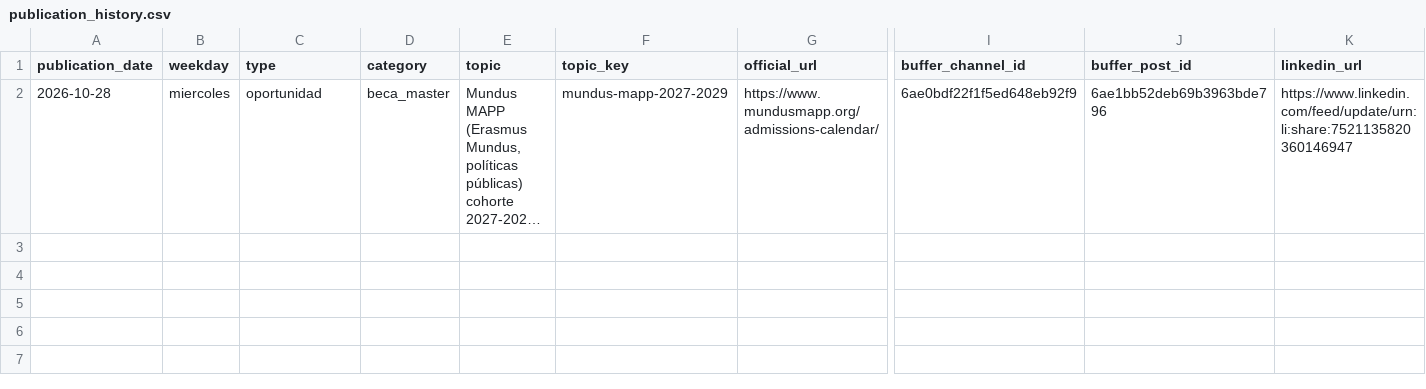
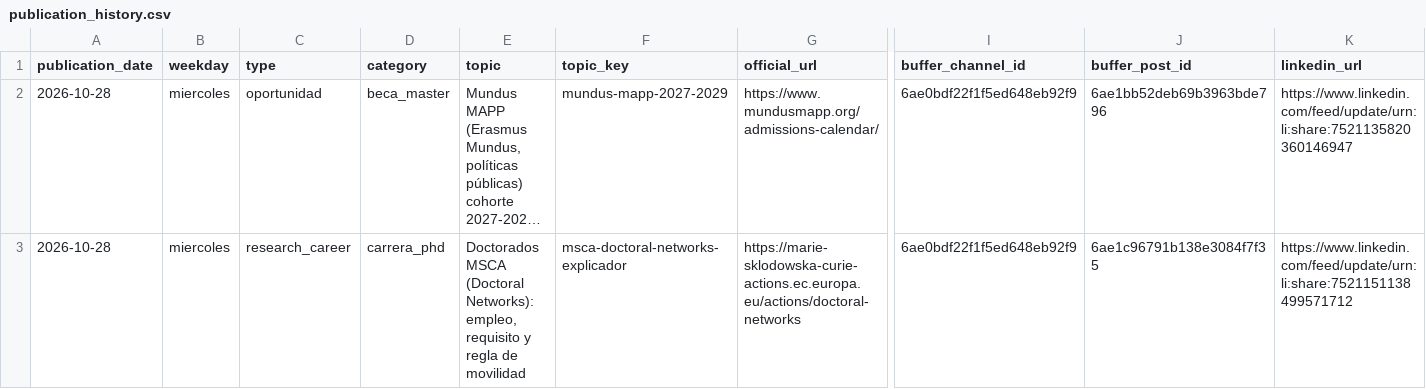
Before and after one commit to DVhProjects/diegoval-academy-editorial, a CSV file: data/publication_history.csv, drawn as a sheet; only a part is shown, gaps mark what is left out; long unchanged cells end in …; rows hold the shown columns only; the diff names each change by its address in the sheet, - before the commit and + after, or states it on an @@ line.

```diff
--- a/data/publication_history.csv
+++ b/data/publication_history.csv
+row 3: 2026-10-28 | miercoles | research_career | carrera_phd | Doctorados MSCA (Doctoral Networks): empleo, requisito y regla de movilidad | msca-doctoral-networks-explicador | https://marie-sklodowska-curie-actions.ec.europa.eu/actions/doctoral-networks | 6ae0bdf22f1f5ed648eb92f9 | 6ae1c96791b138e3084f7f35 | https://www.linkedin.com/feed/update/urn:li:share:7521151138499571712
```
Also changed, not shown: 1 other file.
